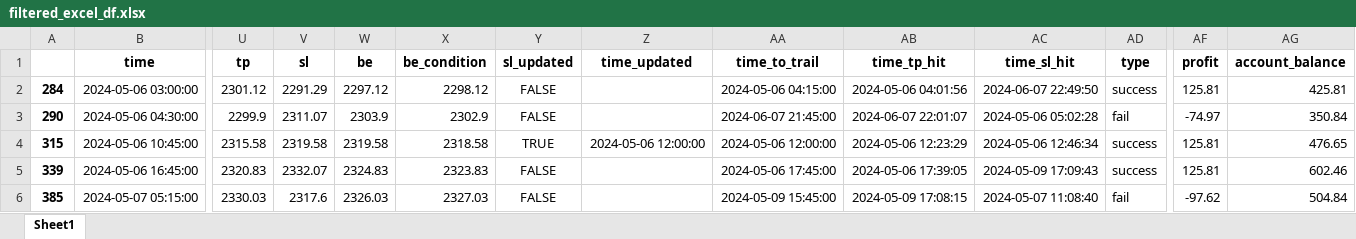
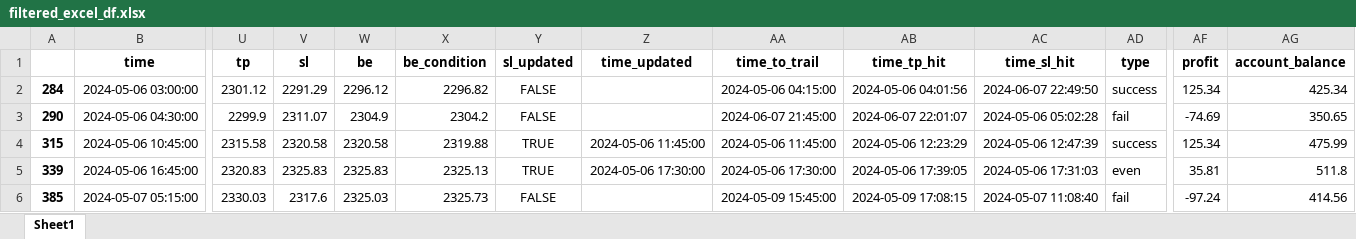
Before and after one commit to TafaraBean/Trade, an Excel workbook: filtered_excel_df.xlsx, sheet Sheet1, drawn as a sheet; only a part is shown, gaps mark what is left out; values as stored, in another font and other column widths than the file's, no borders; the diff covers the shown part only; the diff names each change by its address in the sheet, - before the commit and + after, or states it on an @@ line.

Commit message:
updated trailing stop loss

```diff
--- a/filtered_excel_df.xlsx (sheet Sheet1)
+++ b/filtered_excel_df.xlsx (sheet Sheet1)
-W2 (be): 2297.12
+W2 (be): 2296.12
-X2 (be_condition): 2298.12
+X2 (be_condition): 2296.82
-AF2 (profit): 125.81
+AF2 (profit): 125.34
-AG2 (account_balance): 425.81
+AG2 (account_balance): 425.34
-W3 (be): 2303.9
+W3 (be): 2304.9
-X3 (be_condition): 2302.9
+X3 (be_condition): 2304.2
-AF3 (profit): -74.97
+AF3 (profit): -74.69
-AG3 (account_balance): 350.84
+AG3 (account_balance): 350.65
-V4 (sl): 2319.58
+V4 (sl): 2320.58
-W4 (be): 2319.58
+W4 (be): 2320.58
-X4 (be_condition): 2318.58
+X4 (be_condition): 2319.88
-Z4 (time_updated): 2024-05-06 12:00:00
+Z4 (time_updated): 2024-05-06 11:45:00
-AA4 (time_to_trail): 2024-05-06 12:00:00
+AA4 (time_to_trail): 2024-05-06 11:45:00
-AC4 (time_sl_hit): 2024-05-06 12:46:34
+AC4 (time_sl_hit): 2024-05-06 12:47:39
-AF4 (profit): 125.81
+AF4 (profit): 125.34
-AG4 (account_balance): 476.65
+AG4 (account_balance): 475.99
-V5 (sl): 2332.07
+V5 (sl): 2325.83
-W5 (be): 2324.83
+W5 (be): 2325.83
-X5 (be_condition): 2323.83
+X5 (be_condition): 2325.13
-Y5 (sl_updated): FALSE
+Y5 (sl_updated): TRUE
-Z5 (time_updated): (empty)
+Z5 (time_updated): 2024-05-06 17:30:00
-AA5 (time_to_trail): 2024-05-06 17:45:00
+AA5 (time_to_trail): 2024-05-06 17:30:00
-AC5 (time_sl_hit): 2024-05-09 17:09:43
+AC5 (time_sl_hit): 2024-05-06 17:31:03
-AD5 (type): success
+AD5 (type): even
-AF5 (profit): 125.81
+AF5 (profit): 35.81
-AG5 (account_balance): 602.46
+AG5 (account_balance): 511.8
-W6 (be): 2326.03
+W6 (be): 2325.03
-X6 (be_condition): 2327.03
+X6 (be_condition): 2325.73
-AF6 (profit): -97.62
+AF6 (profit): -97.24
-AG6 (account_balance): 504.84
+AG6 (account_balance): 414.56
```
Also changed, not shown: 1 added row and 179 edited cells elsewhere in this sheet, 3 other files.
